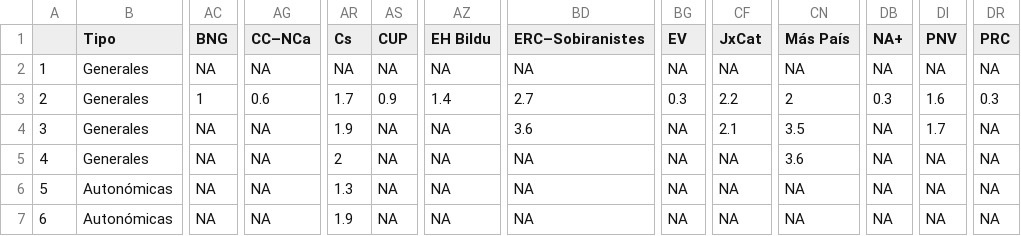
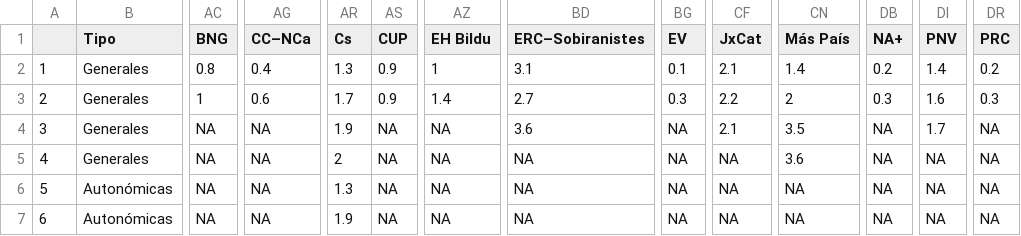
Before and after one commit to endikasatu/encuestas_esp, a CSV file: data/spain_latest_polls.csv, drawn as a sheet; only a part is shown, gaps mark what is left out; the diff names each change by its address in the sheet, - before the commit and + after, or states it on an @@ line.

```diff
--- a/data/spain_latest_polls.csv
+++ b/data/spain_latest_polls.csv
-AC2 (BNG): NA
+AC2 (BNG): 0.8
-AG2 (CC–NCa): NA
+AG2 (CC–NCa): 0.4
-AR2 (Cs): NA
+AR2 (Cs): 1.3
-AS2 (CUP): NA
+AS2 (CUP): 0.9
-AZ2 (EH Bildu): NA
+AZ2 (EH Bildu): 1
-BD2 (ERC–Sobiranistes): NA
+BD2 (ERC–Sobiranistes): 3.1
-BG2 (EV): NA
+BG2 (EV): 0.1
-CF2 (JxCat): NA
+CF2 (JxCat): 2.1
-CN2 (Más País): NA
+CN2 (Más País): 1.4
-DB2 (NA+): NA
+DB2 (NA+): 0.2
-DI2 (PNV): NA
+DI2 (PNV): 1.4
-DR2 (PRC): NA
+DR2 (PRC): 0.2
```
Also changed, not shown: 3 other files.
